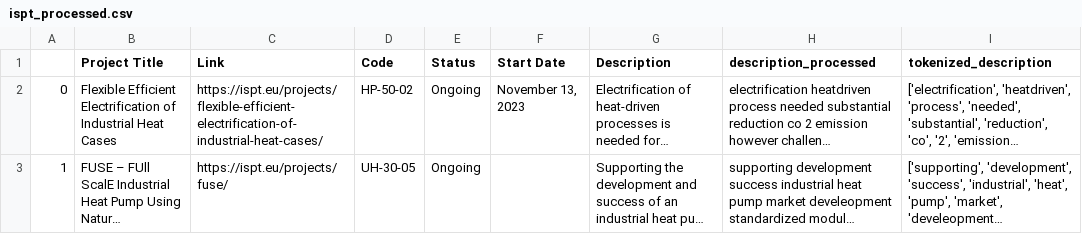
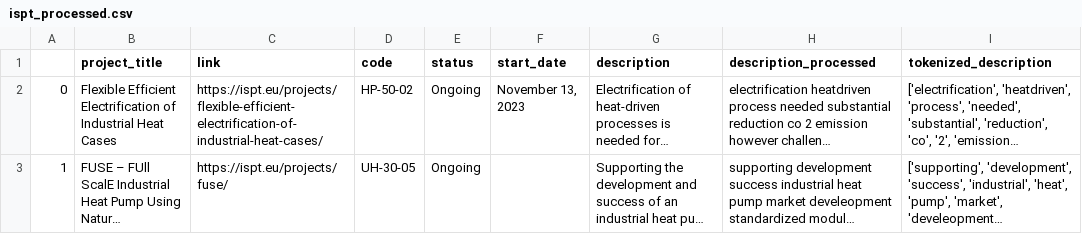
Before and after one commit to Zeid-Hazboun/entropic_case, a CSV file: data/ispt_processed.csv, drawn as a sheet; only a part is shown; long unchanged cells end in …; the diff names each change by its address in the sheet, - before the commit and + after, or states it on an @@ line.

```diff
--- a/data/ispt_processed.csv
+++ b/data/ispt_processed.csv
-B1: Project Title
+B1: project_title
-C1: Link
+C1: link
-D1: Code
+D1: code
-E1: Status
+E1: status
-F1: Start Date
+F1: start_date
-G1: Description
+G1: description
```
Also changed, not shown: 10 other files.
